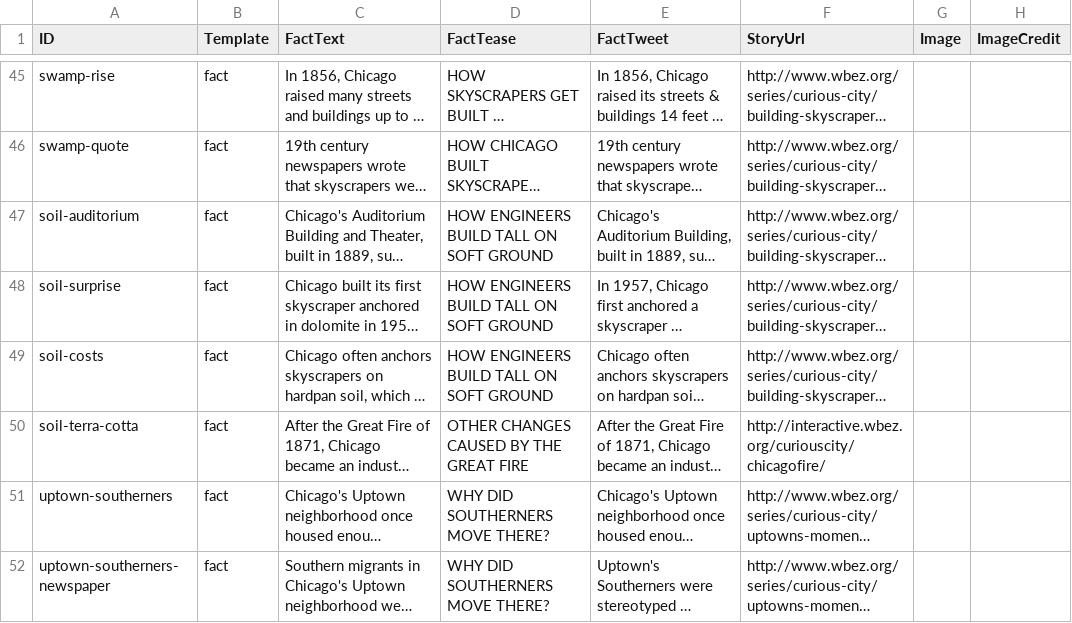
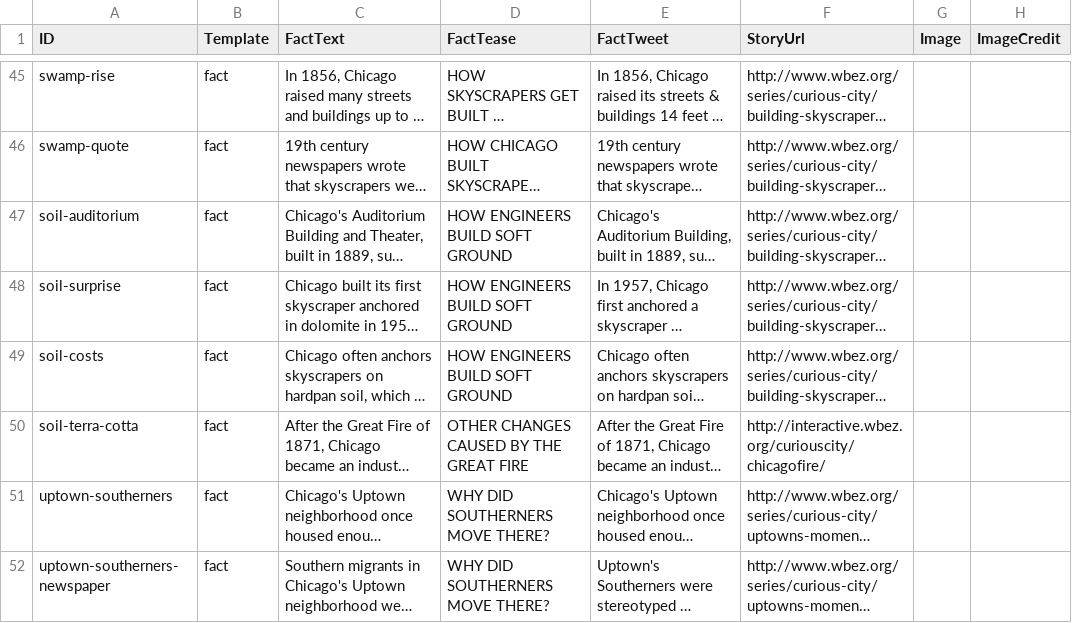
Before and after one commit to melodykramer/curiouscity-facts, a CSV file: facts.csv, drawn as a sheet; only a part is shown, gaps mark what is left out; long unchanged cells end in …; the diff covers the shown part only; the diff names each change by its address in the sheet, - before the commit and + after, or states it on an @@ line.

```diff
--- a/facts.csv
+++ b/facts.csv
-D47:D49 (FactTease): HOW ENGINEERS BUILD TALL ON SOFT GROUND
+D47:D49 (FactTease): HOW ENGINEERS BUILD SOFT GROUND
```
Also changed, not shown: 6 added rows and 19 edited cells elsewhere in this file, 1 other file.
